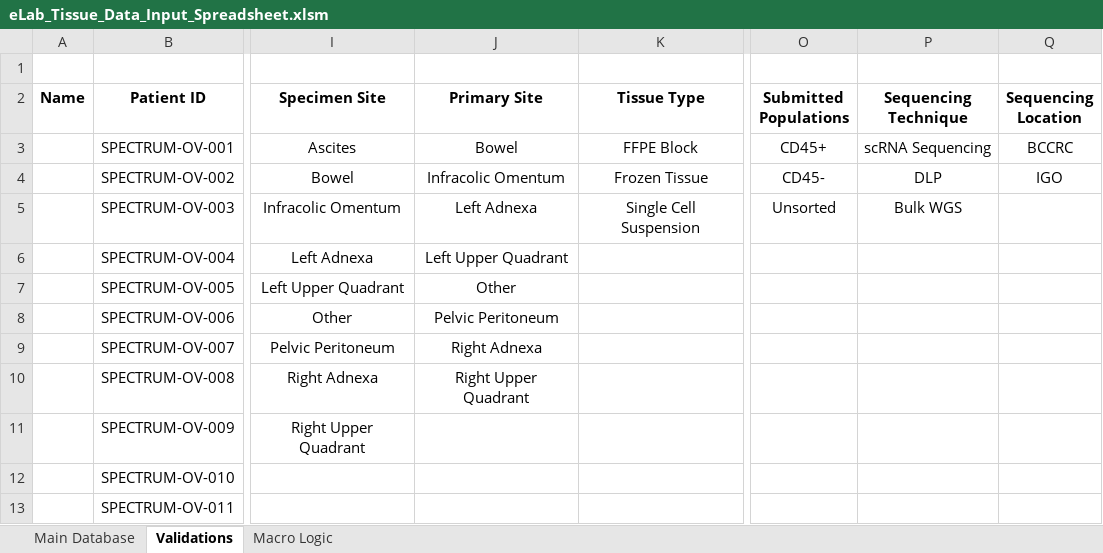
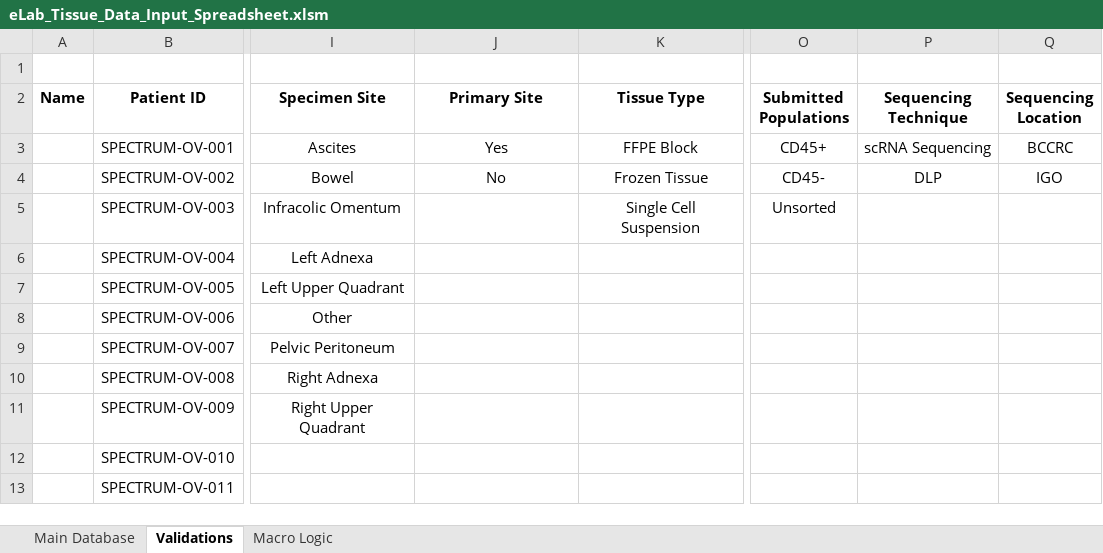
Before and after one commit to shahcompbio/spectrum_etl, an Excel workbook: spectrum_etl/elab_spreadsheet/eLab_Tissue_Data_Input_Spreadsheet.xlsm, sheet Validations, drawn as a sheet; only a part is shown, gaps mark what is left out; values as stored, in another font and other column widths than the file's, no borders; the diff names each change by its address in the sheet, - before the commit and + after, or states it on an @@ line.

Commit message:
updated front end conditionals, updated primary site column

```diff
--- a/spectrum_etl/elab_spreadsheet/eLab_Tissue_Data_Input_Spreadsheet.xlsm (sheet Validations)
+++ b/spectrum_etl/elab_spreadsheet/eLab_Tissue_Data_Input_Spreadsheet.xlsm (sheet Validations)
-J3 (Primary Site): Bowel
+J3 (Primary Site): Yes
-J4 (Primary Site): Infracolic Omentum
+J4 (Primary Site): No
-J5 (Primary Site): Left Adnexa
+J5 (Primary Site): (empty)
-P5 (Sequencing Technique): Bulk WGS
+P5 (Sequencing Technique): (empty)
-J6 (Primary Site): Left Upper Quadrant
+J6 (Primary Site): (empty)
-J7 (Primary Site): Other
+J7 (Primary Site): (empty)
-J8 (Primary Site): Pelvic Peritoneum
+J8 (Primary Site): (empty)
-J9 (Primary Site): Right Adnexa
+J9 (Primary Site): (empty)
-J10 (Primary Site): Right Upper Quadrant
+J10 (Primary Site): (empty)
```
